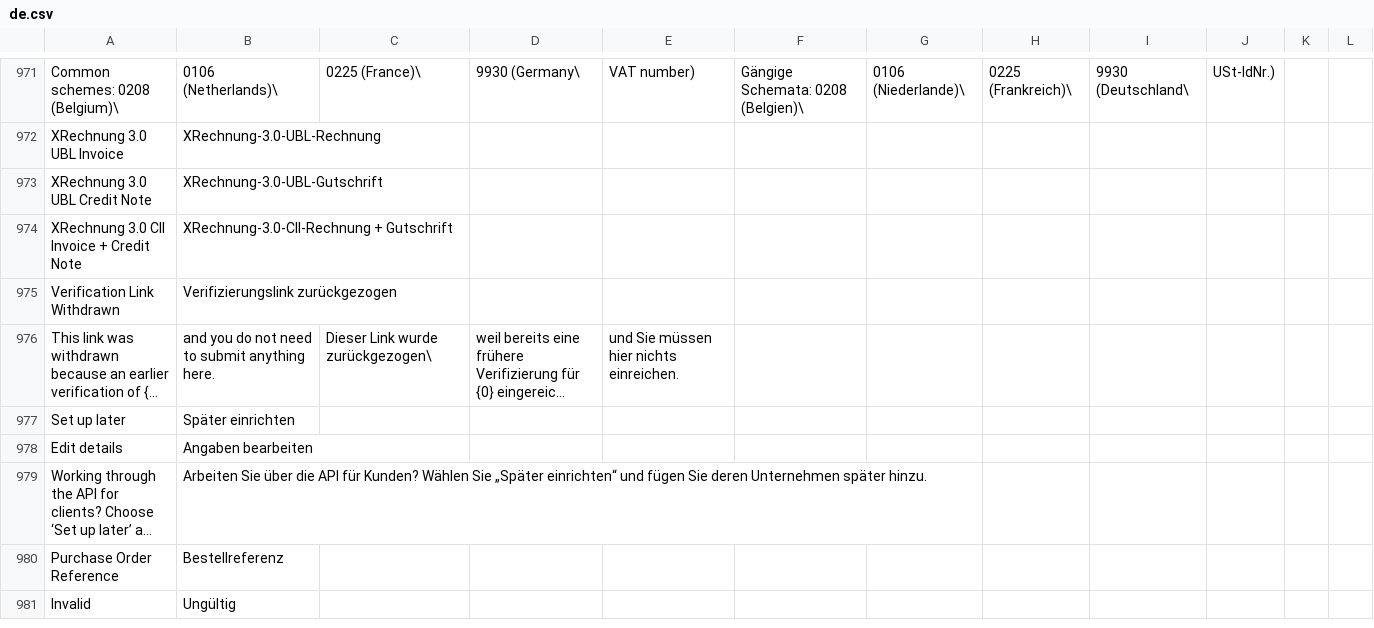
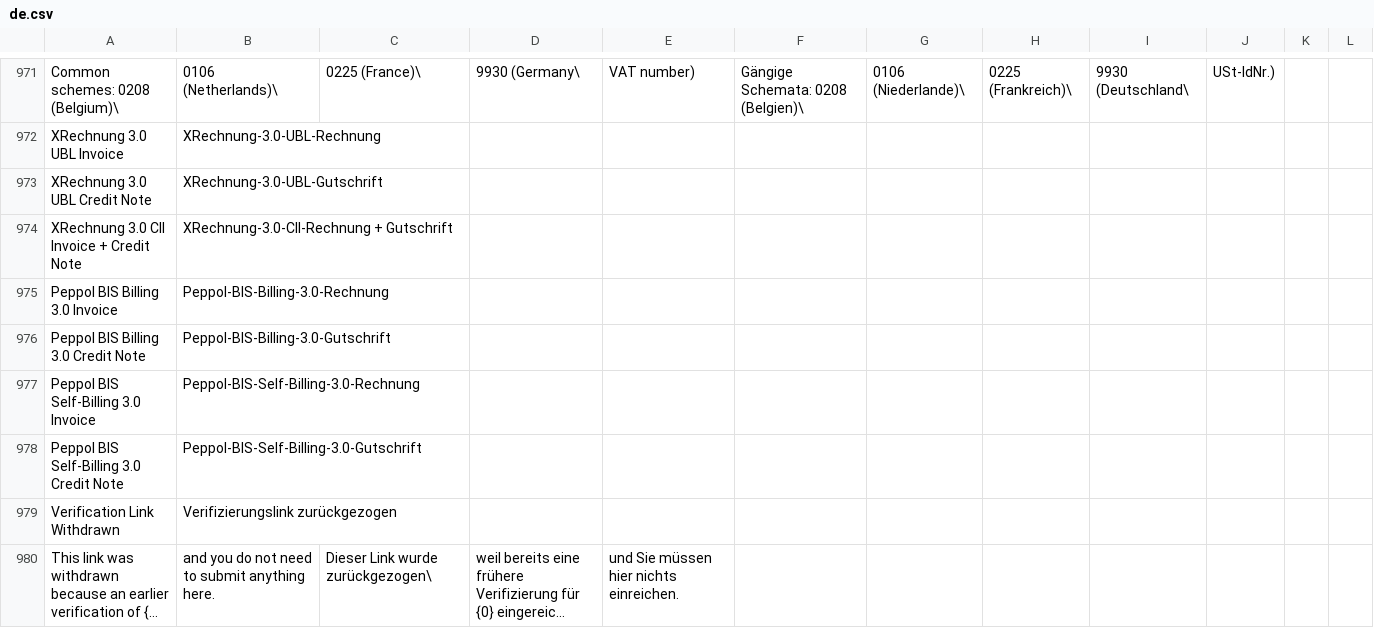
Before and after one commit to MartinLaf/recommand-peppol, a CSV file: translations/de.csv, drawn as a sheet; only a part is shown, gaps mark what is left out; the shorter side is filled out with more unchanged rows; long unchanged cells end in …; the diff names each change by its address in the sheet, - before the commit and + after, or states it on an @@ line.

Commit message:
fix(document-types): name the Peppol BIS formats in the receiving document types (#185)
The receiving document types list each format a company can be registered
for on the SMP. The Peppol BIS Billing 3.0 and Self-Billing 3.0 entries
were labelled "Invoice", "Credit Note", "Self Billing Invoice" and "Self
Billing Credit Note", while every other entry names its format, such as
"XRechnung 3.0 UBL Invoice". In the company document types list they read
like the generic document types rather than one format among several.

They now carry the name of their format, the same title the format itself
has: "Peppol BIS Billing 3.0 Invoice", "Peppol BIS Billing 3.0 Credit
Note", "Peppol BIS Self-Billing 3.0 Invoice" and "Peppol BIS Self-Billing
3.0 Credit Note", with Dutch, German and French translations. The titles
stay unique, which the preset select relies on. Company document types are
stored by document type and process identifier, so no stored data refers
to the old labels. The generic document type names keep their existing
translations, since they are still used for documents.

```diff
--- a/translations/de.csv
+++ b/translations/de.csv
+row 975: Peppol BIS Billing 3.0 Invoice | Peppol-BIS-Billing-3.0-Rechnung
+row 976: Peppol BIS Billing 3.0 Credit Note | Peppol-BIS-Billing-3.0-Gutschrift
+row 977: Peppol BIS Self-Billing 3.0 Invoice | Peppol-BIS-Self-Billing-3.0-Rechnung
+row 978: Peppol BIS Self-Billing 3.0 Credit Note | Peppol-BIS-Self-Billing-3.0-Gutschrift
```
Also changed, not shown: translations/fr.csv, translations/nl.csv, 5 other files.
